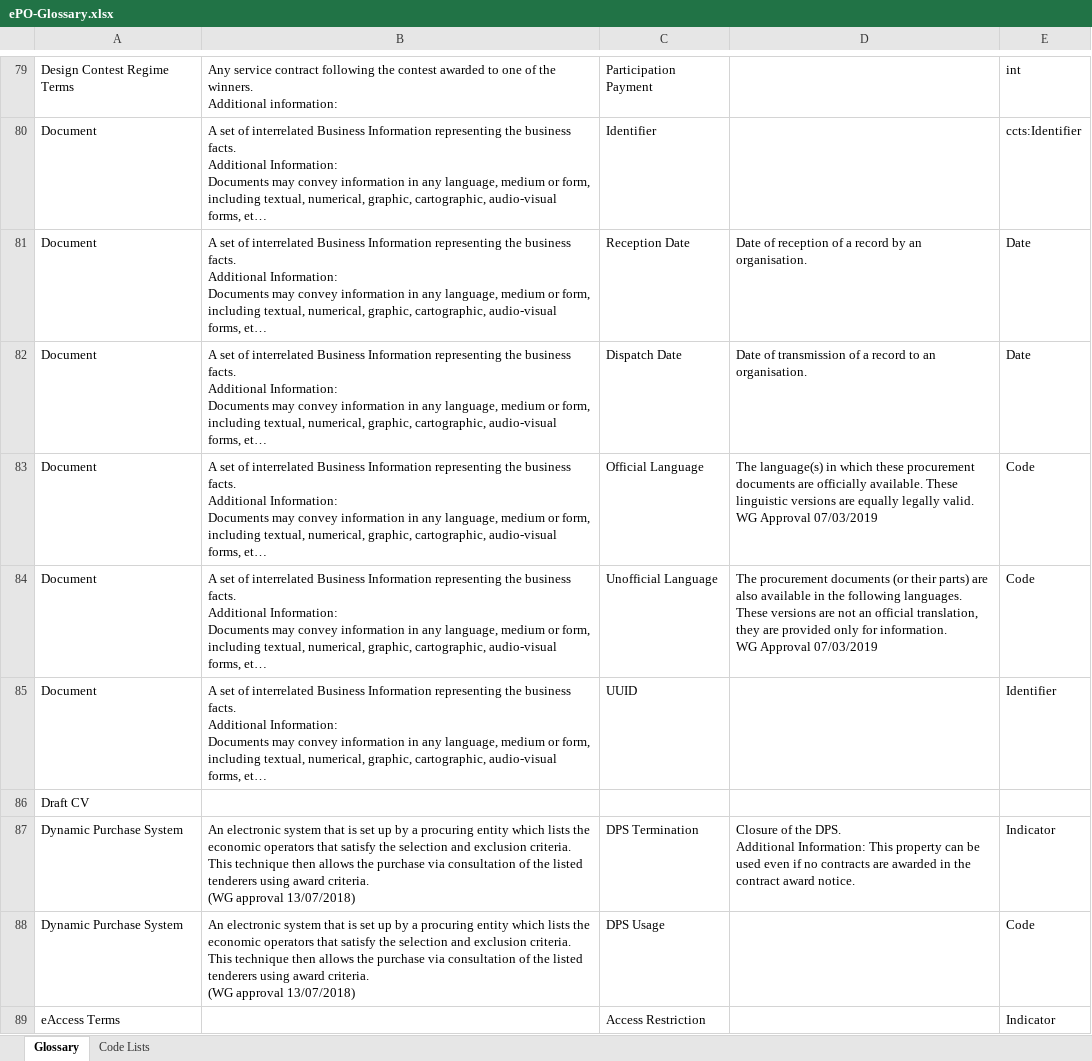
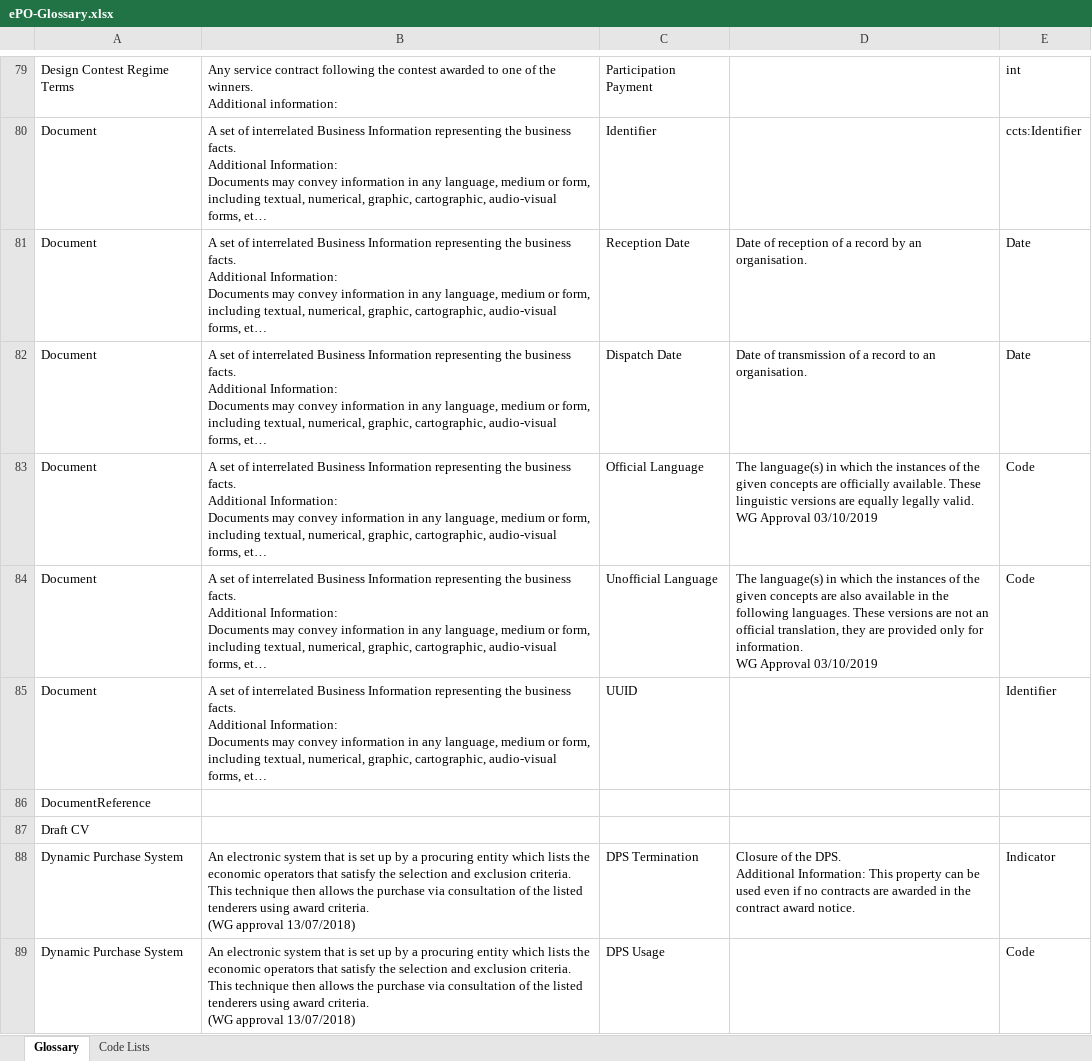
Before and after one commit to OP-TED/ePO, an Excel workbook: v2.0.1/02-Glossary/ePO-Glossary.xlsx, sheet Glossary, drawn as a sheet; only a part is shown, gaps mark what is left out; the shorter side is filled out with more unchanged rows; long unchanged cells end in …; values as stored, in another font and other column widths than the file's, no borders; table styles not drawn; ↵ is a line break in a cell; the diff covers the shown part only; the diff names each change by its address in the sheet, - before the commit and + after, or states it on an @@ line.

```diff
--- a/v2.0.1/02-Glossary/ePO-Glossary.xlsx (sheet Glossary)
+++ b/v2.0.1/02-Glossary/ePO-Glossary.xlsx (sheet Glossary)
-D83: …in which these procurement documents are officially available. These linguistic versions are equally legally valid. ↵ WG Approval 07/03/2019
+D83: …in which the instances of the given concepts are officially available. These linguistic versions are equally legally valid. ↵ WG Approval 03/10/2019
-D84: The procurement documents (or their parts) are also available in the following languages. These versions are not an official translation, they are provided only for information. ↵ WG Approval 07/03/2019
+D84: The language(s) in which the instances of the given concepts are also available in the following languages. These versions are not an official translation, they are provided only for information. ↵ WG Approval 03/10/2019
+row 86: DocumentReference
```
Also changed, not shown: 3 added rows, 2 removed rows and 24 edited cells elsewhere in this sheet.
